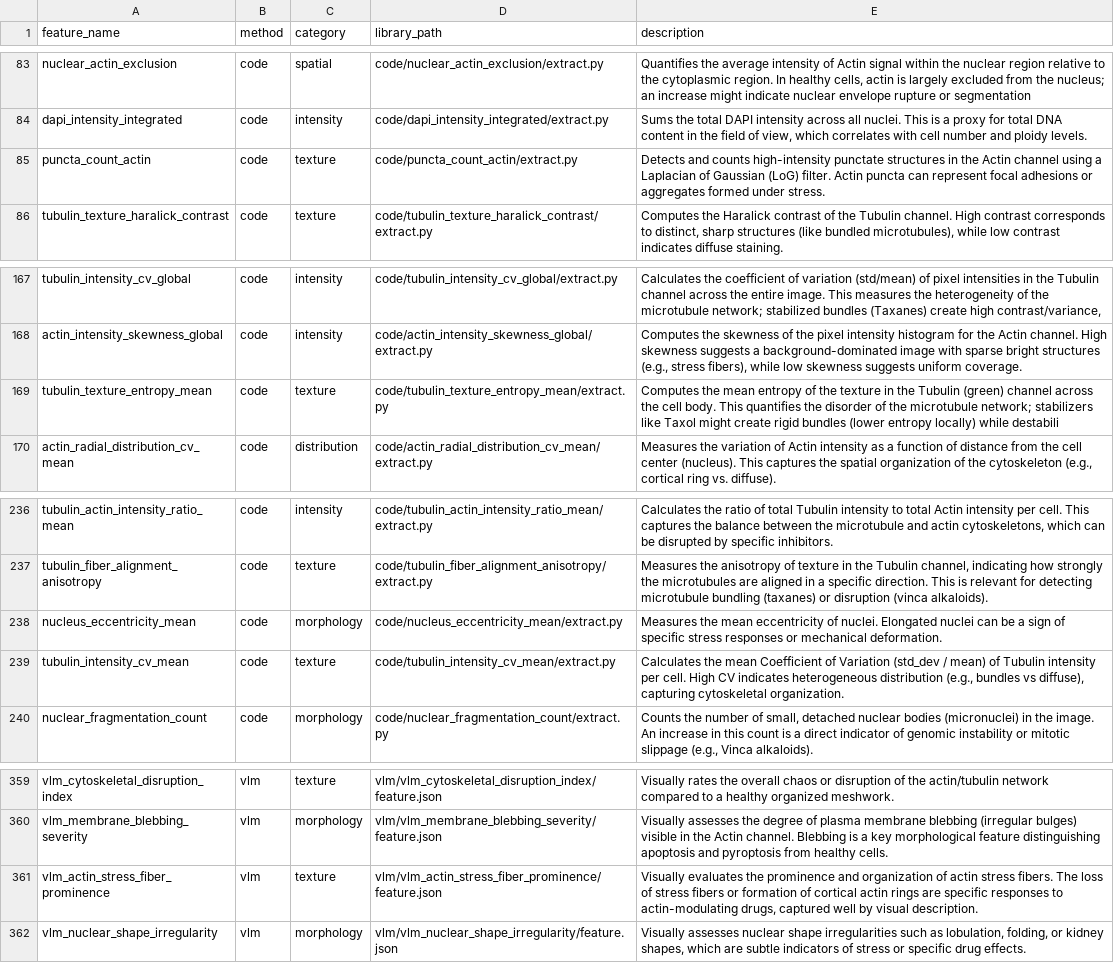
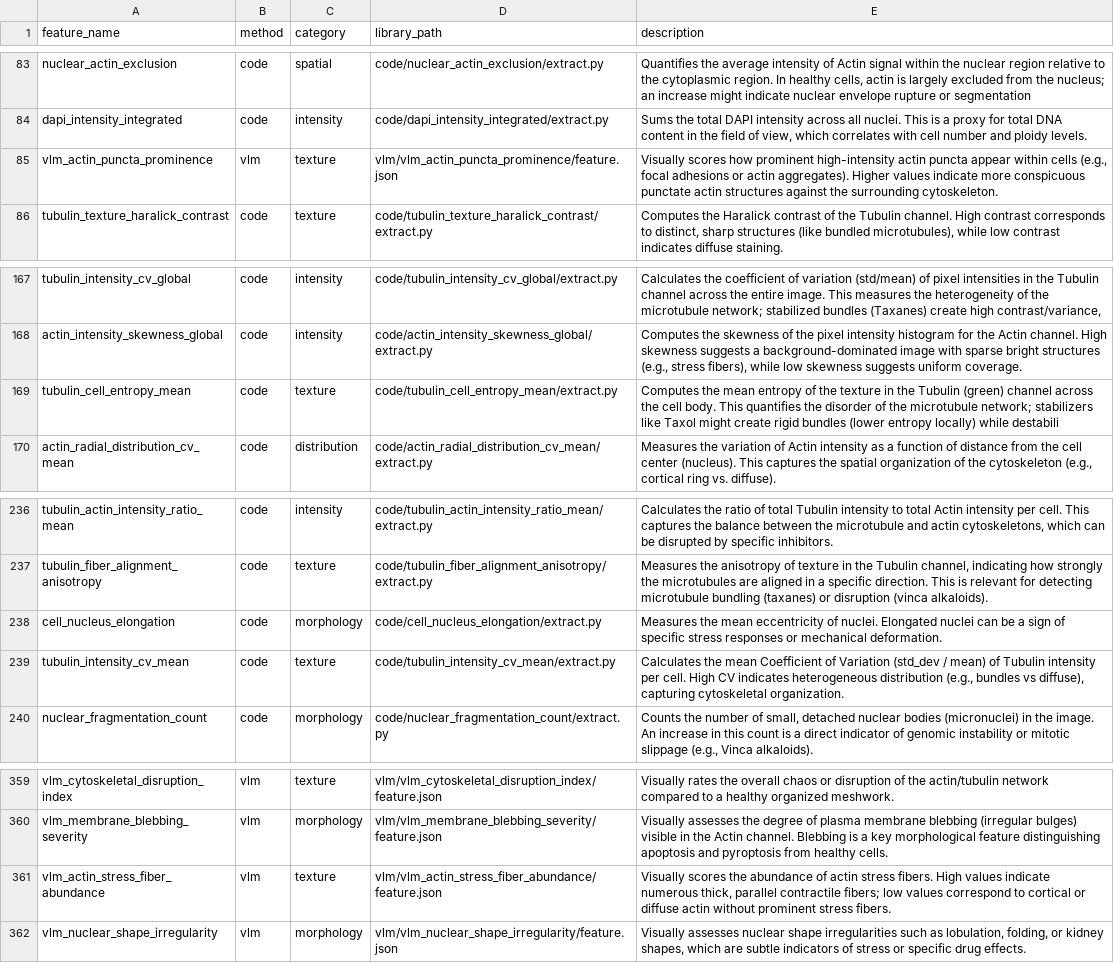
Before and after one commit to ai4imaging/MorphAgent, a CSV file: tutorial/tutorial_BBBC021/source/feature_library/manifest.csv, drawn as a sheet; only a part is shown, gaps mark what is left out.

```diff
--- a/tutorial/tutorial_BBBC021/source/feature_library/manifest.csv
+++ b/tutorial/tutorial_BBBC021/source/feature_library/manifest.csv
@@ -84,3 +84,3 @@ nuclear_actin_exclusion,code,spatial,code/nuclear_actin_exclusion/extract.py,"Qu
 dapi_intensity_integrated,code,intensity,code/dapi_intensity_integrated/extract.py,"Sums the total DAPI intensity across all nuclei. This is a proxy for total DNA content in the field of view, which correlates with cell number and ploidy levels."
-puncta_count_actin,code,texture,code/puncta_count_actin/extract.py,Detects and counts high-intensity punctate structures in the Actin channel using a Laplacian of Gaussian (LoG) filter. Actin puncta can represent focal adhesions or aggregates formed under stress.
+vlm_actin_puncta_prominence,vlm,texture,vlm/vlm_actin_puncta_prominence/feature.json,"Visually scores how prominent high-intensity actin puncta appear within cells (e.g., focal adhesions or actin aggregates). Higher values indicate more conspicuous punctate actin structures against the surrounding cytoskeleton."
 tubulin_texture_haralick_contrast,code,texture,code/tubulin_texture_haralick_contrast/extract.py,"Computes the Haralick contrast of the Tubulin channel. High contrast corresponds to distinct, sharp structures (like bundled microtubules), while low contrast indicates diffuse staining."
@@ -168,3 +168,3 @@ tubulin_intensity_cv_global,code,intensity,code/tubulin_intensity_cv_global/extr
 actin_intensity_skewness_global,code,intensity,code/actin_intensity_skewness_global/extract.py,"Computes the skewness of the pixel intensity histogram for the Actin channel. High skewness suggests a background-dominated image with sparse bright structures (e.g., stress fibers), while low skewness suggests uniform coverage."
-tubulin_texture_entropy_mean,code,texture,code/tubulin_texture_entropy_mean/extract.py,Computes the mean entropy of the texture in the Tubulin (green) channel across the cell body. This quantifies the disorder of the microtubule network; stabilizers like Taxol might create rigid bundles (lower entropy locally) while destabili
+tubulin_cell_entropy_mean,code,texture,code/tubulin_cell_entropy_mean/extract.py,Computes the mean entropy of the texture in the Tubulin (green) channel across the cell body. This quantifies the disorder of the microtubule network; stabilizers like Taxol might create rigid bundles (lower entropy locally) while destabili
 actin_radial_distribution_cv_mean,code,distribution,code/actin_radial_distribution_cv_mean/extract.py,"Measures the variation of Actin intensity as a function of distance from the cell center (nucleus). This captures the spatial organization of the cytoskeleton (e.g., cortical ring vs. diffuse)."
@@ -237,3 +237,3 @@ tubulin_actin_intensity_ratio_mean,code,intensity,code/tubulin_actin_intensity_r
 tubulin_fiber_alignment_anisotropy,code,texture,code/tubulin_fiber_alignment_anisotropy/extract.py,"Measures the anisotropy of texture in the Tubulin channel, indicating how strongly the microtubules are aligned in a specific direction. This is relevant for detecting microtubule bundling (taxanes) or disruption (vinca alkaloids)."
-nucleus_eccentricity_mean,code,morphology,code/nucleus_eccentricity_mean/extract.py,Measures the mean eccentricity of nuclei. Elongated nuclei can be a sign of specific stress responses or mechanical deformation.
+cell_nucleus_elongation,code,morphology,code/cell_nucleus_elongation/extract.py,Measures the mean eccentricity of nuclei. Elongated nuclei can be a sign of specific stress responses or mechanical deformation.
 tubulin_intensity_cv_mean,code,texture,code/tubulin_intensity_cv_mean/extract.py,"Calculates the mean Coefficient of Variation (std_dev / mean) of Tubulin intensity per cell. High CV indicates heterogeneous distribution (e.g., bundles vs diffuse), capturing cytoskeletal organization."
@@ -360,3 +360,3 @@ vlm_cytoskeletal_disruption_index,vlm,texture,vlm/vlm_cytoskeletal_disruption_in
 vlm_membrane_blebbing_severity,vlm,morphology,vlm/vlm_membrane_blebbing_severity/feature.json,Visually assesses the degree of plasma membrane blebbing (irregular bulges) visible in the Actin channel. Blebbing is a key morphological feature distinguishing apoptosis and pyroptosis from healthy cells.
-vlm_actin_stress_fiber_prominence,vlm,texture,vlm/vlm_actin_stress_fiber_prominence/feature.json,"Visually evaluates the prominence and organization of actin stress fibers. The loss of stress fibers or formation of cortical actin rings are specific responses to actin-modulating drugs, captured well by visual description."
+vlm_actin_stress_fiber_abundance,vlm,texture,vlm/vlm_actin_stress_fiber_abundance/feature.json,"Visually scores the abundance of actin stress fibers. High values indicate numerous thick, parallel contractile fibers; low values correspond to cortical or diffuse actin without prominent stress fibers."
 vlm_nuclear_shape_irregularity,vlm,morphology,vlm/vlm_nuclear_shape_irregularity/feature.json,"Visually assesses nuclear shape irregularities such as lobulation, folding, or kidney shapes, which are subtle indicators of stress or specific drug effects."
```
Also changed, not shown: tutorial/tutorial_BBBC021/source/morphagent_467_feature_names.csv, tutorial/tutorial_Tau/data/tables/wt_morphagent_301_features.csv, 17 other files.
